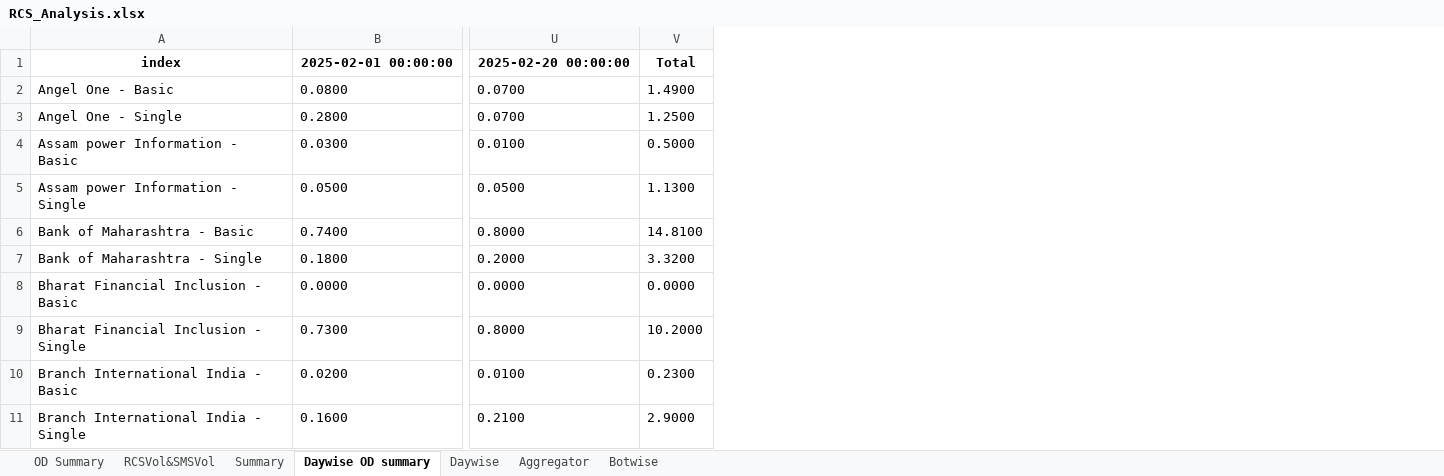
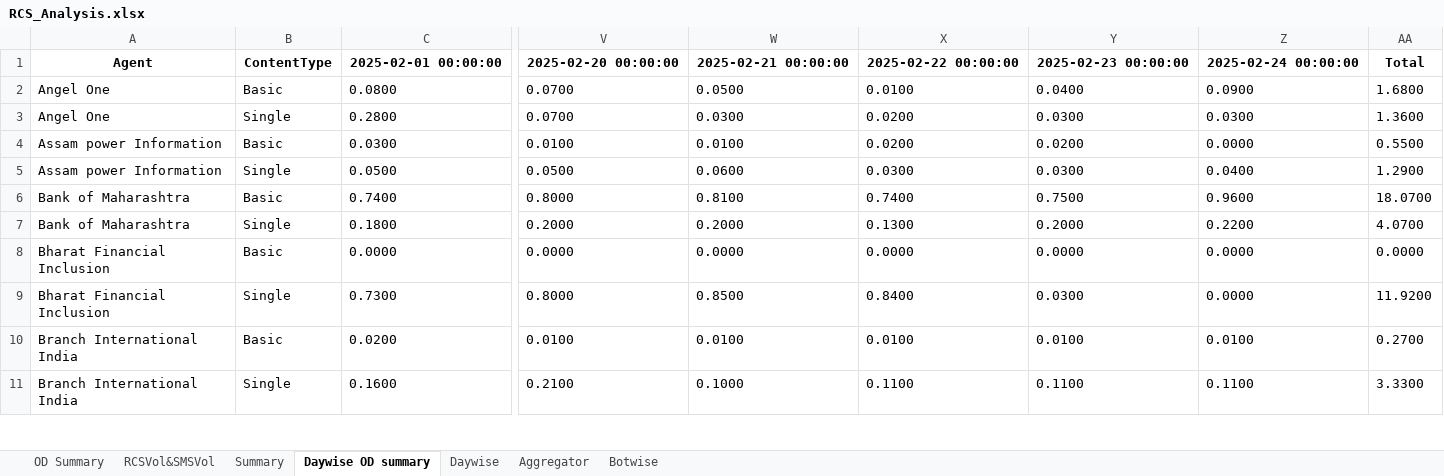
Before and after one commit to nithintanla/RCS-Summary, an Excel workbook: RCS_Analysis.xlsx, sheet Daywise OD summary, drawn as a sheet; only a part is shown, gaps mark what is left out; values as stored, in another font and other column widths than the file's, no borders; removed rows and columns are numbered as before the commit, all else as after; the diff names each change by its address in the sheet, - before the commit and + after, or states it on an @@ line.

```diff
--- a/RCS_Analysis.xlsx (sheet Daywise OD summary)
+++ b/RCS_Analysis.xlsx (sheet Daywise OD summary)
-column A, rows 1-11: index | Angel One - Basic | Angel One - Single | Assam power Information - Basic | Assam power Information - Single | Bank of Maharashtra - Basic | Bank of Maharashtra - Single | Bharat Financial Inclusion - Basic | Bharat Financial Inclusion - Single | Branch International India - Basic | Branch International India - Single
+column A, rows 1-11: Agent | Angel One | Angel One | Assam power Information | Assam power Information | Bank of Maharashtra | Bank of Maharashtra | Bharat Financial Inclusion | Bharat Financial Inclusion | Branch International India | Branch International India
+column B, rows 1-11: ContentType | Basic | Single | Basic | Single | Basic | Single | Basic | Single | Basic | Single
-column V, rows 1-11: Total | 1.4900 | 1.2500 | 0.5000 | 1.1300 | 14.8100 | 3.3200 | 0.0000 | 10.2000 | 0.2300 | 2.9000
+column W, rows 1-11: 2025-02-21 00:00:00 | 0.0500 | 0.0300 | 0.0100 | 0.0600 | 0.8100 | 0.2000 | 0.0000 | 0.8500 | 0.0100 | 0.1000
+column X, rows 1-11: 2025-02-22 00:00:00 | 0.0100 | 0.0200 | 0.0200 | 0.0300 | 0.7400 | 0.1300 | 0.0000 | 0.8400 | 0.0100 | 0.1100
+column Y, rows 1-11: 2025-02-23 00:00:00 | 0.0400 | 0.0300 | 0.0200 | 0.0300 | 0.7500 | 0.2000 | 0.0000 | 0.0300 | 0.0100 | 0.1100
+column Z, rows 1-11: 2025-02-24 00:00:00 | 0.0900 | 0.0300 | 0.0000 | 0.0400 | 0.9600 | 0.2200 | 0.0000 | 0.0000 | 0.0100 | 0.1100
+column AA, rows 1-11: Total | 1.6800 | 1.3600 | 0.5500 | 1.2900 | 18.0700 | 4.0700 | 0.0000 | 11.9200 | 0.2700 | 3.3300
```
Also changed, not shown: sheet Daywise, sheet Aggregator, sheet Botwise, sheet OD Summary, sheet Summary, sheet RCSVol&SMSVol, 1 other file.
